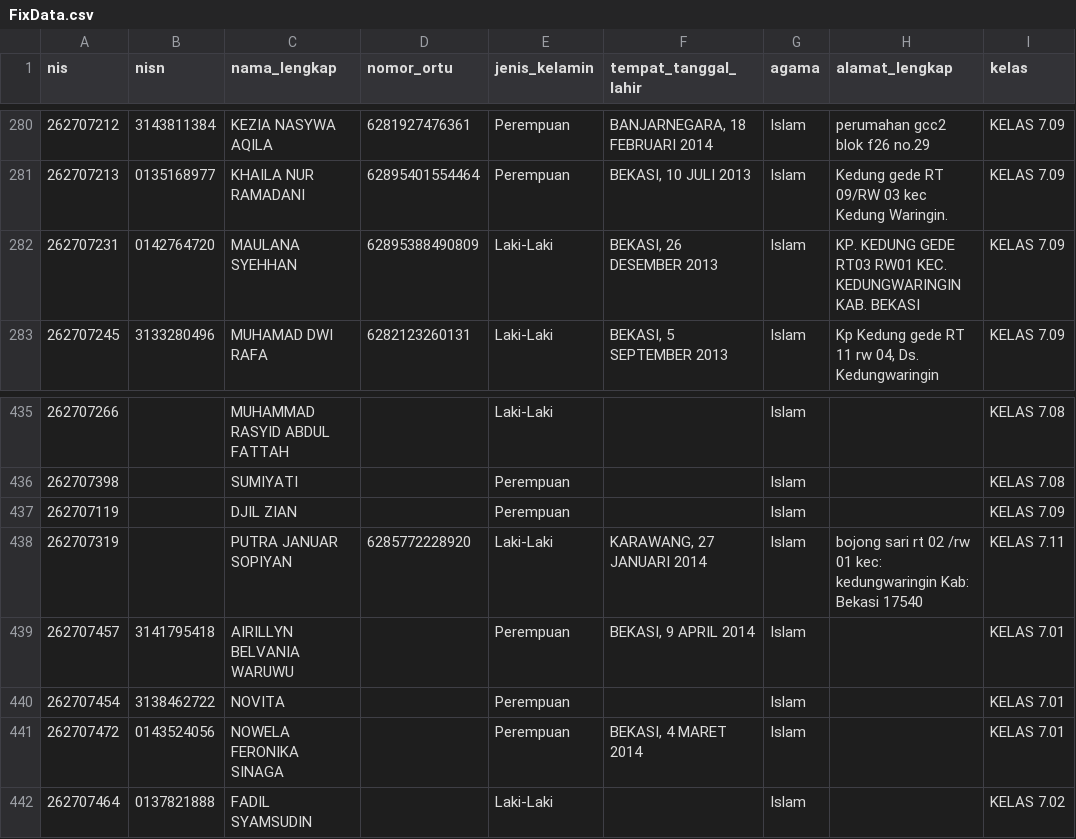
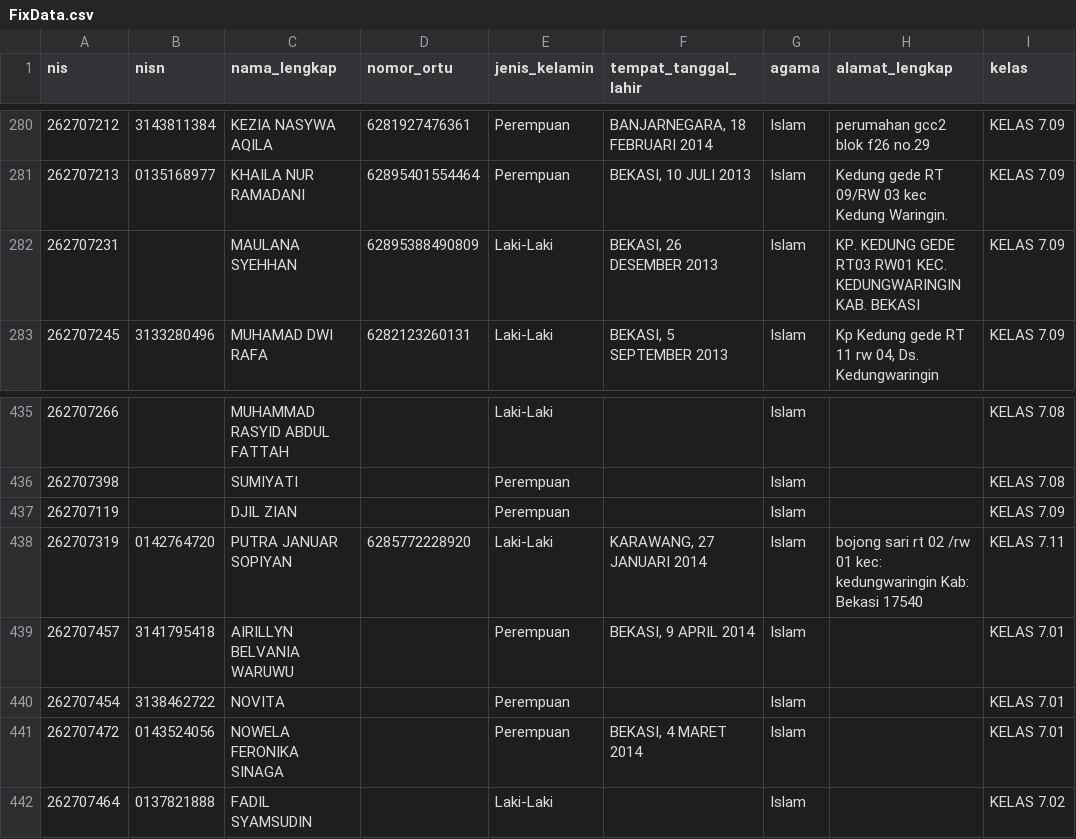
Before and after one commit to devporcalabs/kartusiswasmpkdw, a CSV file: FixData.csv, drawn as a sheet; only a part is shown, gaps mark what is left out.

Commit message:
Update Putra Januar Sopiyan NISN to 0142764720 and shift Maulana Syehhan to name-based photo mapping to avoid collision

```diff
--- a/FixData.csv
+++ b/FixData.csv
@@ -281,3 +281,3 @@ nis,nisn,nama_lengkap,nomor_ortu,jenis_kelamin,tempat_tanggal_lahir,agama,alamat
 262707213,0135168977,"KHAILA NUR RAMADANI",62895401554464,Perempuan,"BEKASI, 10 JULI 2013",Islam,"Kedung gede RT 09/RW 03 kec Kedung Waringin.","KELAS 7.09"
-262707231,0142764720,"MAULANA SYEHHAN",62895388490809,Laki-Laki,"BEKASI, 26 DESEMBER 2013",Islam,"KP. KEDUNG GEDE RT03 RW01 KEC. KEDUNGWARINGIN KAB. BEKASI","KELAS 7.09"
+262707231,,"MAULANA SYEHHAN",62895388490809,Laki-Laki,"BEKASI, 26 DESEMBER 2013",Islam,"KP. KEDUNG GEDE RT03 RW01 KEC. KEDUNGWARINGIN KAB. BEKASI","KELAS 7.09"
 262707245,3133280496,"MUHAMAD DWI RAFA",6282123260131,Laki-Laki,"BEKASI, 5 SEPTEMBER 2013",Islam,"Kp Kedung gede RT 11 rw 04, Ds. Kedungwaringin","KELAS 7.09"
@@ -437,3 +437,3 @@ nis,nisn,nama_lengkap,nomor_ortu,jenis_kelamin,tempat_tanggal_lahir,agama,alamat
 262707119,,"DJIL ZIAN",,Perempuan,,Islam,,"KELAS 7.09"
-262707319,,"PUTRA JANUAR SOPIYAN",6285772228920,Laki-Laki,"KARAWANG, 27 JANUARI 2014",Islam,"bojong sari rt 02 /rw 01  kec: kedungwaringin Kab: Bekasi 17540","KELAS 7.11"
+262707319,0142764720,"PUTRA JANUAR SOPIYAN",6285772228920,Laki-Laki,"KARAWANG, 27 JANUARI 2014",Islam,"bojong sari rt 02 /rw 01  kec: kedungwaringin Kab: Bekasi 17540","KELAS 7.11"
 262707457,3141795418,"AIRILLYN BELVANIA WARUWU",,Perempuan,"BEKASI, 9 APRIL 2014",Islam,,"KELAS 7.01"
```
Also changed, not shown: 1 other file.
